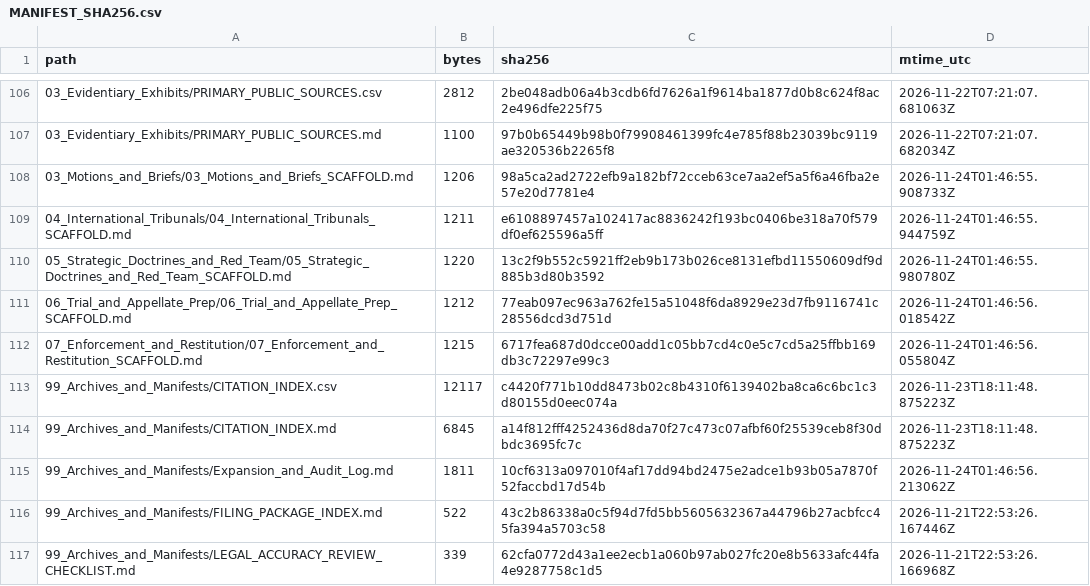
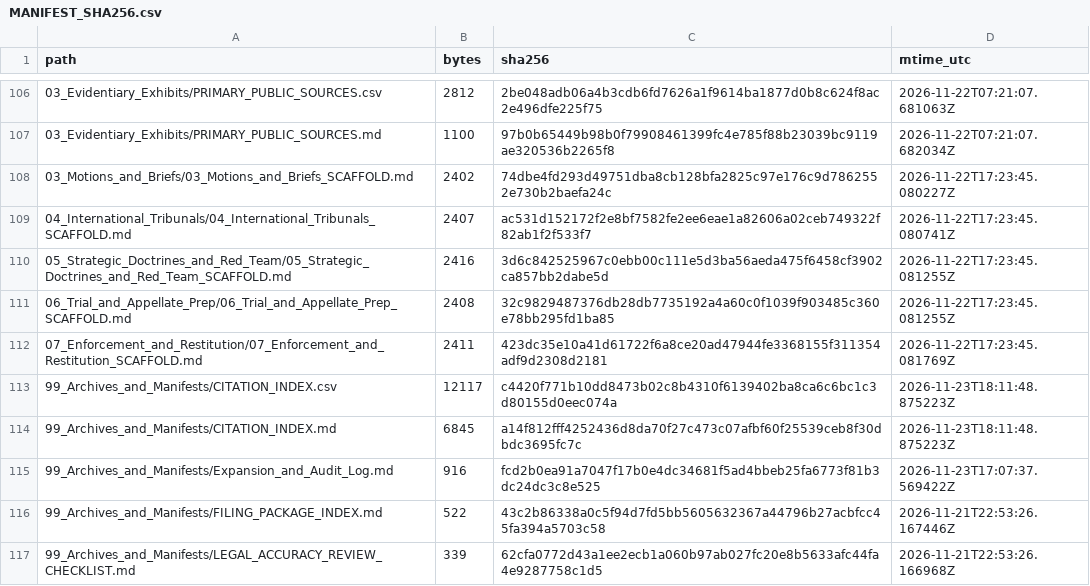
Before and after one commit to GlobalRestitutionAlliance/turtle-island-us-ok-tonkawa-tribe-of-indians-of-oklahoma-master-litigation, a CSV file: 99_Archives_and_Manifests/MANIFEST_SHA256.csv, drawn as a sheet; only a part is shown, gaps mark what is left out; the diff covers the shown part only.

```diff
--- a/99_Archives_and_Manifests/MANIFEST_SHA256.csv
+++ b/99_Archives_and_Manifests/MANIFEST_SHA256.csv
@@ -107,10 +107,10 @@ path,bytes,sha256,mtime_utc
 03_Evidentiary_Exhibits/PRIMARY_PUBLIC_SOURCES.md,1100,97b0b65449b98b0f79908461399fc4e785f88b23039bc9119ae320536b2265f8,2026-11-22T07:21:07.682034Z
-03_Motions_and_Briefs/03_Motions_and_Briefs_SCAFFOLD.md,1206,98a5ca2ad2722efb9a182bf72cceb63ce7aa2ef5a5f6a46fba2e57e20d7781e4,2026-11-24T01:46:55.908733Z
-04_International_Tribunals/04_International_Tribunals_SCAFFOLD.md,1211,e6108897457a102417ac8836242f193bc0406be318a70f579df0ef625596a5ff,2026-11-24T01:46:55.944759Z
-05_Strategic_Doctrines_and_Red_Team/05_Strategic_Doctrines_and_Red_Team_SCAFFOLD.md,1220,13c2f9b552c5921ff2eb9b173b026ce8131efbd11550609df9d885b3d80b3592,2026-11-24T01:46:55.980780Z
-06_Trial_and_Appellate_Prep/06_Trial_and_Appellate_Prep_SCAFFOLD.md,1212,77eab097ec963a762fe15a51048f6da8929e23d7fb9116741c28556dcd3d751d,2026-11-24T01:46:56.018542Z
-07_Enforcement_and_Restitution/07_Enforcement_and_Restitution_SCAFFOLD.md,1215,6717fea687d0dcce00add1c05bb7cd4c0e5c7cd5a25ffbb169db3c72297e99c3,2026-11-24T01:46:56.055804Z
+03_Motions_and_Briefs/03_Motions_and_Briefs_SCAFFOLD.md,2402,74dbe4fd293d49751dba8cb128bfa2825c97e176c9d7862552e730b2baefa24c,2026-11-22T17:23:45.080227Z
+04_International_Tribunals/04_International_Tribunals_SCAFFOLD.md,2407,ac531d152172f2e8bf7582fe2ee6eae1a82606a02ceb749322f82ab1f2f533f7,2026-11-22T17:23:45.080741Z
+05_Strategic_Doctrines_and_Red_Team/05_Strategic_Doctrines_and_Red_Team_SCAFFOLD.md,2416,3d6c842525967c0ebb00c111e5d3ba56aeda475f6458cf3902ca857bb2dabe5d,2026-11-22T17:23:45.081255Z
+06_Trial_and_Appellate_Prep/06_Trial_and_Appellate_Prep_SCAFFOLD.md,2408,32c9829487376db28db7735192a4a60c0f1039f903485c360e78bb295fd1ba85,2026-11-22T17:23:45.081255Z
+07_Enforcement_and_Restitution/07_Enforcement_and_Restitution_SCAFFOLD.md,2411,423dc35e10a41d61722f6a8ce20ad47944fe3368155f311354adf9d2308d2181,2026-11-22T17:23:45.081769Z
 99_Archives_and_Manifests/CITATION_INDEX.csv,12117,c4420f771b10dd8473b02c8b4310f6139402ba8ca6c6bc1c3d80155d0eec074a,2026-11-23T18:11:48.875223Z
 99_Archives_and_Manifests/CITATION_INDEX.md,6845,a14f812fff4252436d8da70f27c473c07afbf60f25539ceb8f30dbdc3695fc7c,2026-11-23T18:11:48.875223Z
-99_Archives_and_Manifests/Expansion_and_Audit_Log.md,1811,10cf6313a097010f4af17dd94bd2475e2adce1b93b05a7870f52faccbd17d54b,2026-11-24T01:46:56.213062Z
+99_Archives_and_Manifests/Expansion_and_Audit_Log.md,916,fcd2b0ea91a7047f17b0e4dc34681f5ad4bbeb25fa6773f81b3dc24dc3c8e525,2026-11-23T17:07:37.569422Z
 99_Archives_and_Manifests/FILING_PACKAGE_INDEX.md,522,43c2b86338a0c5f94d7fd5bb5605632367a44796b27acbfcc45fa394a5703c58,2026-11-21T22:53:26.167446Z
```
Also changed, not shown: 92 edited cells elsewhere in this file, 37 other files.
